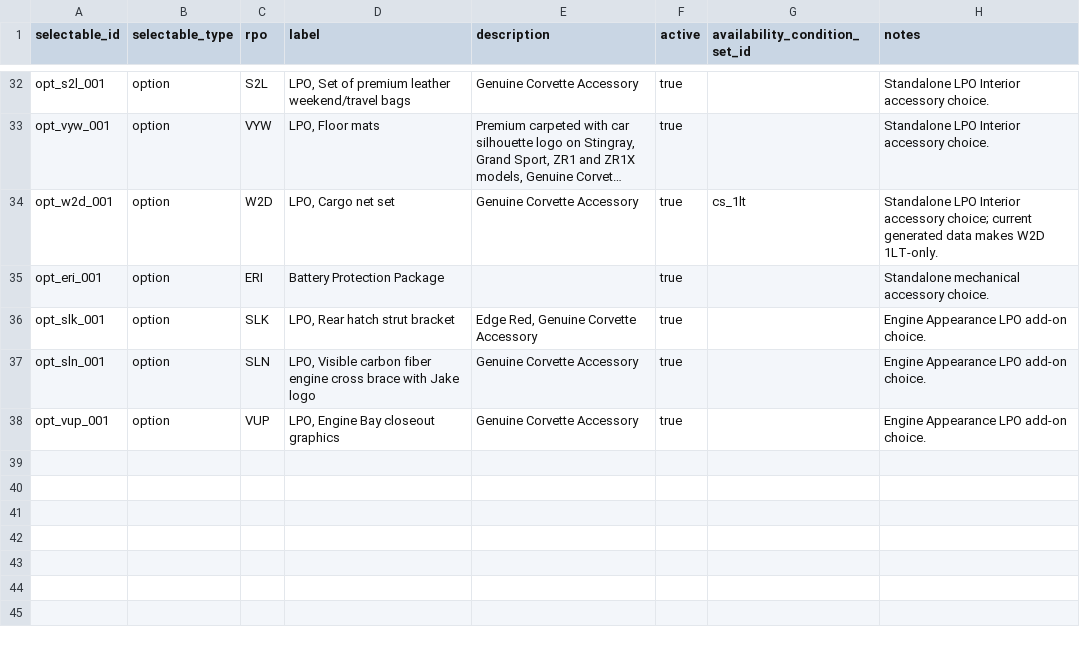
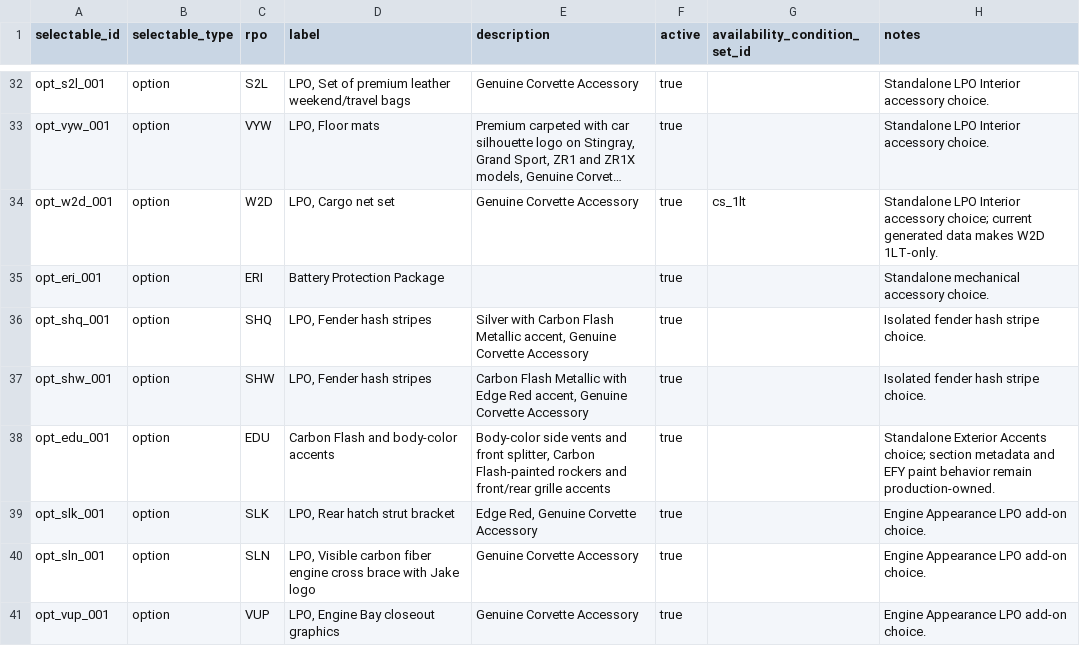
Before and after one commit to seanzmc/27vette, a CSV file: data/stingray/catalog/selectables.csv, drawn as a sheet; only a part is shown, gaps mark what is left out; long unchanged cells end in ….

```diff
--- a/data/stingray/catalog/selectables.csv
+++ b/data/stingray/catalog/selectables.csv
@@ -35,2 +35,5 @@ opt_w2d_001,option,W2D,"LPO, Cargo net set",Genuine Corvette Accessory,true,cs_1
 opt_eri_001,option,ERI,Battery Protection Package,,true,,Standalone mechanical accessory choice.
+opt_shq_001,option,SHQ,"LPO, Fender hash stripes","Silver with Carbon Flash Metallic accent, Genuine Corvette Accessory",true,,Isolated fender hash stripe choice.
+opt_shw_001,option,SHW,"LPO, Fender hash stripes","Carbon Flash Metallic with Edge Red accent, Genuine Corvette Accessory",true,,Isolated fender hash stripe choice.
+opt_edu_001,option,EDU,Carbon Flash and body-color accents,"Body-color side vents and front splitter, Carbon Flash-painted rockers and front/rear grille accents",true,,Standalone Exterior Accents choice; section metadata and EFY paint behavior remain production-owned.
 opt_slk_001,option,SLK,"LPO, Rear hatch strut bracket","Edge Red, Genuine Corvette Accessory",true,,Engine Appearance LPO add-on choice.
```
Also changed, not shown: data/stingray/pricing/base_prices.csv, data/stingray/ui/selectable_display.csv, 5 other files.
